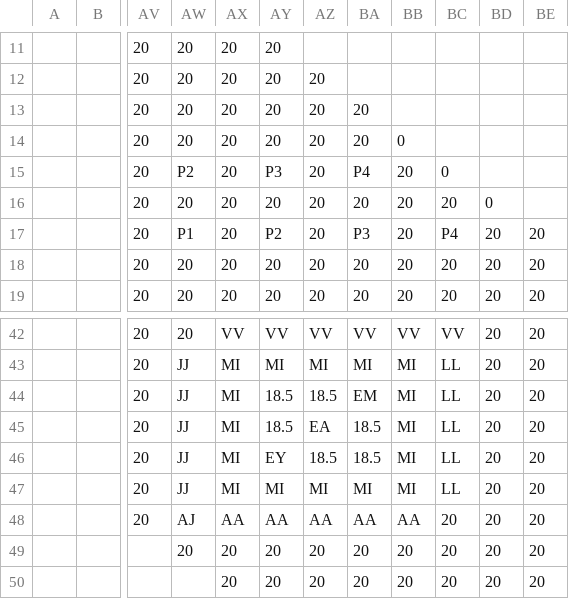
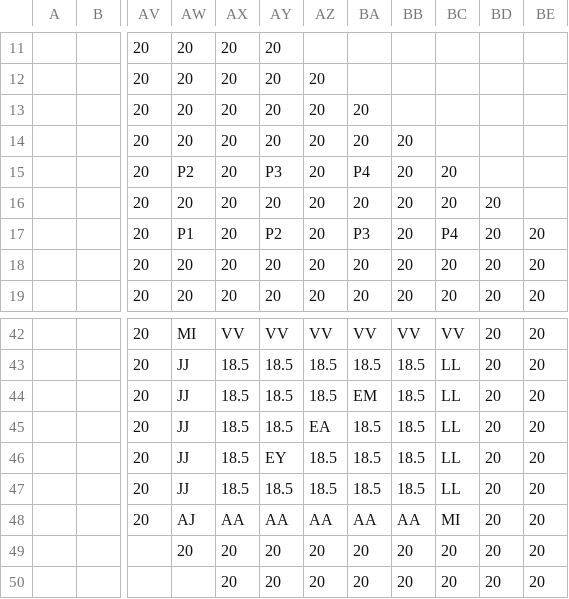
Before and after one commit to dctucker/nimarble, a TSV file: assets/levels/0mask.tsv, drawn as a sheet; only a part is shown, gaps mark what is left out; the diff covers the shown part only; the diff names each change by its address in the sheet, - before the commit and + after, or states it on an @@ line.

```diff
--- a/assets/levels/0mask.tsv
+++ b/assets/levels/0mask.tsv
-BB14: 0
+BB14: 20
-BC15: 0
+BC15: 20
-BD16: 0
+BD16: 20
-AW42: 20
+AW42: MI
-AX43:AX47: MI
+AX43:AX47: 18.5
-AY43: MI
+AY43: 18.5
-AZ43: MI
+AZ43: 18.5
-BA43: MI
+BA43: 18.5
-BB43:BB47: MI
+BB43:BB47: 18.5
-AY47: MI
+AY47: 18.5
-AZ47: MI
+AZ47: 18.5
-BA47: MI
+BA47: 18.5
-BC48: 20
+BC48: MI
```
Also changed, not shown: 32 edited cells elsewhere in this file, assets/levels/0.tsv, 6 other files.
